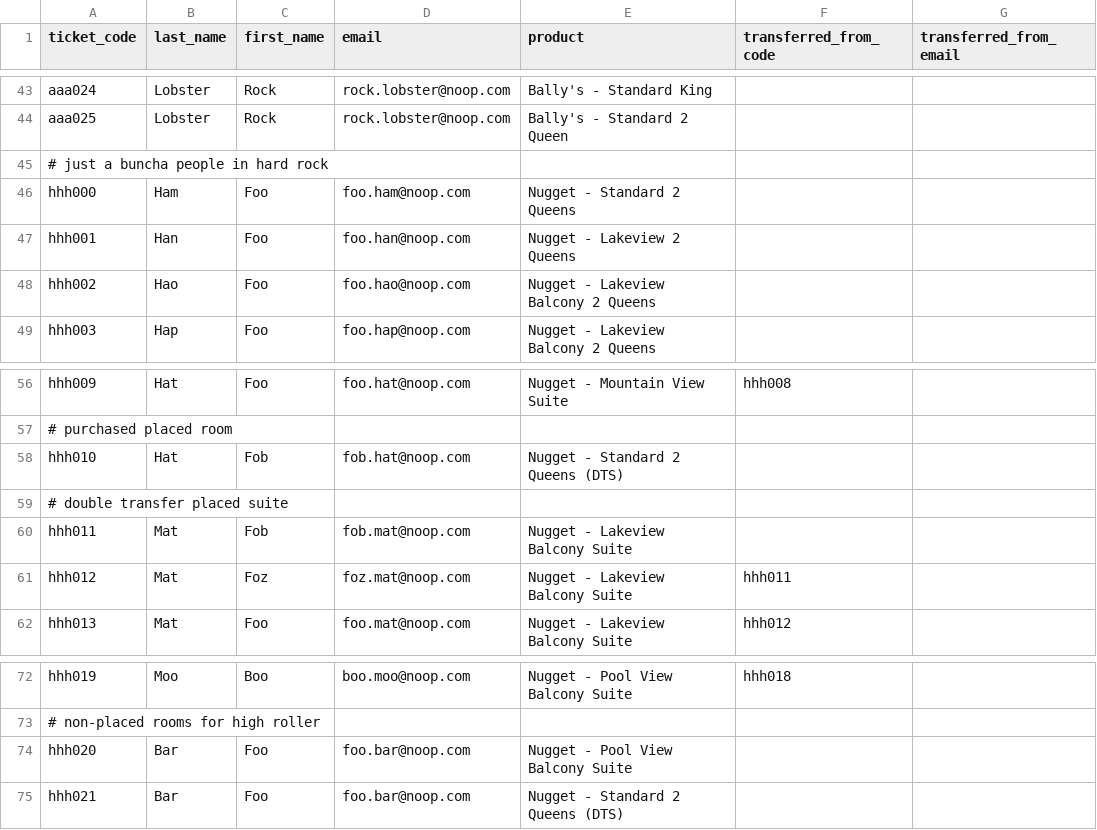
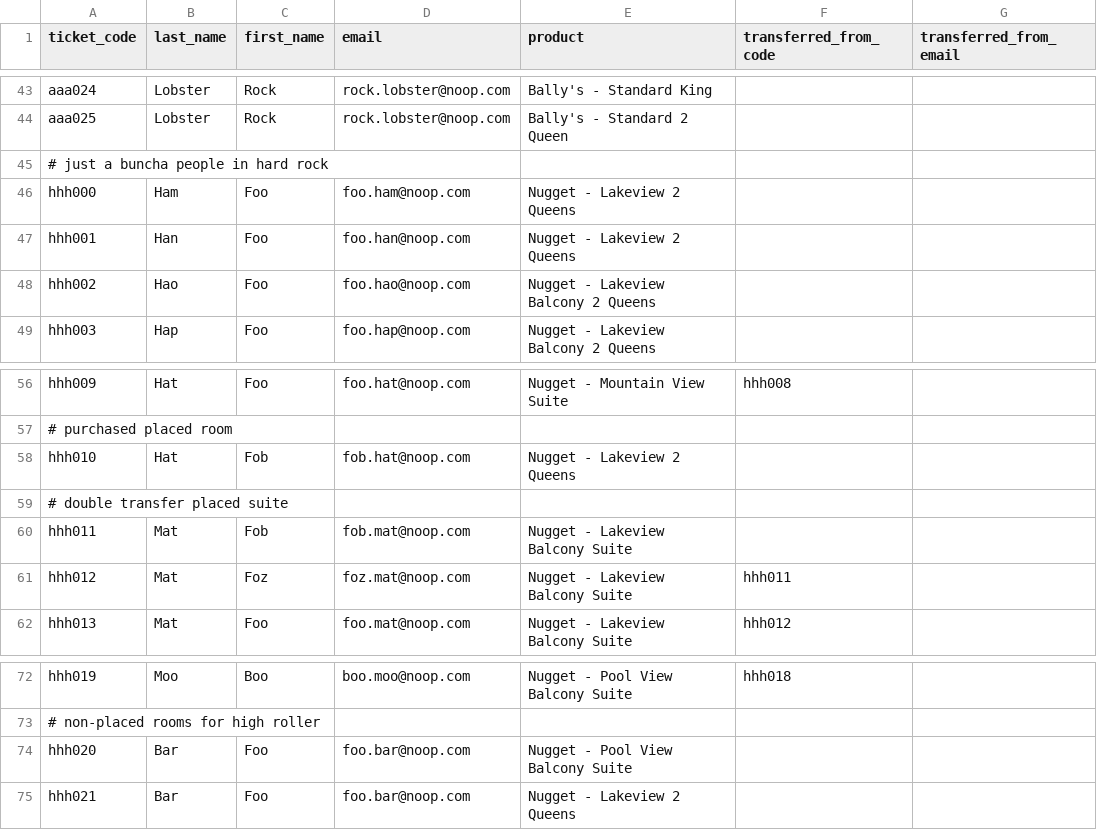
Before and after one commit to Index01/RoomBot, a CSV file: samples/exampleMainGuestList.csv, drawn as a sheet; only a part is shown, gaps mark what is left out.

```diff
--- a/samples/exampleMainGuestList.csv
+++ b/samples/exampleMainGuestList.csv
@@ -45,3 +45,3 @@ aaa025,Lobster,Rock,rock.lobster@noop.com,Bally's - Standard 2 Queen,,
 # just a buncha people in hard rock
-hhh000,Ham,Foo,foo.ham@noop.com,Nugget - Standard 2 Queens,,
+hhh000,Ham,Foo,foo.ham@noop.com,Nugget - Lakeview 2 Queens,,
 hhh001,Han,Foo,foo.han@noop.com,Nugget - Lakeview 2 Queens,,
@@ -57,3 +57,3 @@ hhh009,Hat,Foo,foo.hat@noop.com,Nugget - Mountain View Suite,hhh008,
 # purchased placed room
-hhh010,Hat,Fob,fob.hat@noop.com,Nugget - Standard 2 Queens (DTS),,
+hhh010,Hat,Fob,fob.hat@noop.com,Nugget - Lakeview 2 Queens,,
 # double transfer placed suite
@@ -74,2 +74,2 @@ hhh019,Moo,Boo,boo.moo@noop.com,Nugget - Pool View Balcony Suite,hhh018,
 hhh020,Bar,Foo,foo.bar@noop.com,Nugget - Pool View Balcony Suite,,
-hhh021,Bar,Foo,foo.bar@noop.com,Nugget - Standard 2 Queens (DTS),,
+hhh021,Bar,Foo,foo.bar@noop.com,Nugget - Lakeview 2 Queens,,
```
Also changed, not shown: 1 other file.
